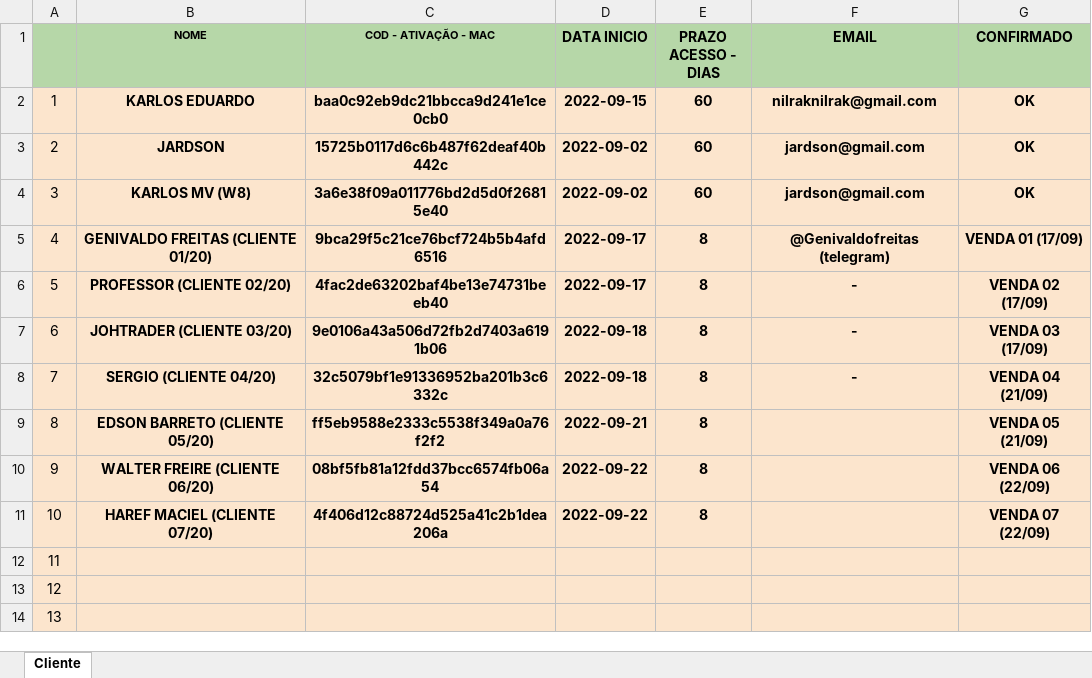
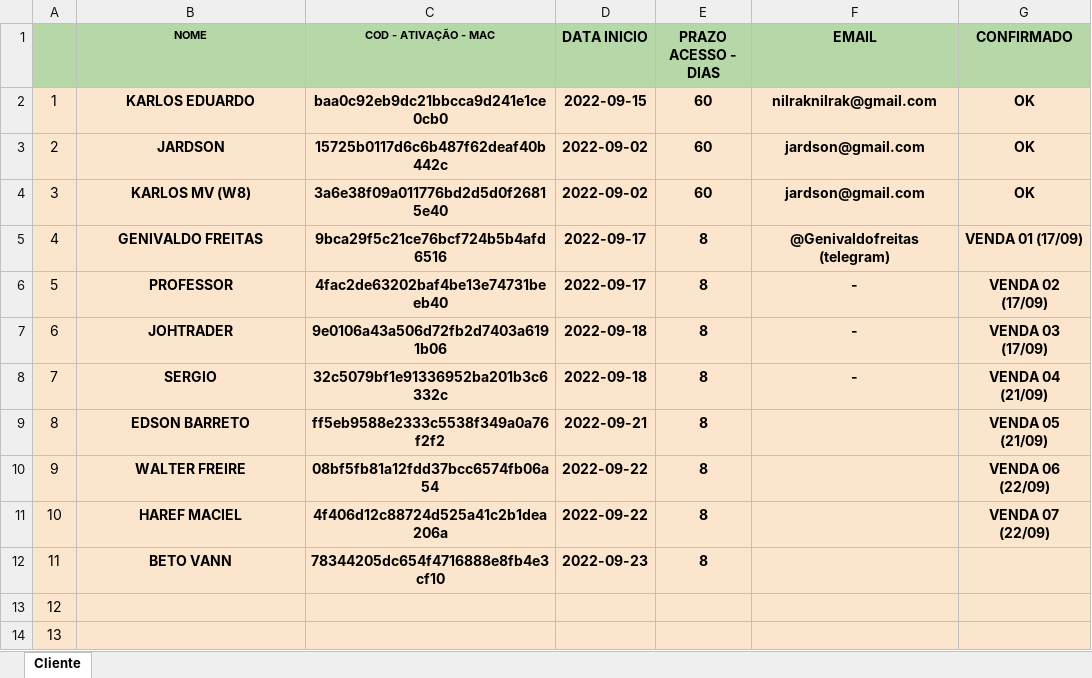
Before and after one commit to kdukdukdu/public, an Excel workbook: lista_cliente_bot_royale.xlsx, sheet Cliente, drawn as a sheet; only a part is shown; values as stored, in another font and other column widths than the file's, no borders; charts and pictures and conditional formats not drawn; the diff names each change by its address in the sheet, - before the commit and + after, or states it on an @@ line.

Commit message:
Add files via upload

```diff
--- a/lista_cliente_bot_royale.xlsx (sheet Cliente)
+++ b/lista_cliente_bot_royale.xlsx (sheet Cliente)
-B5 (NOME): GENIVALDO FREITAS (CLIENTE 01/20)
+B5 (NOME): GENIVALDO FREITAS
-B6 (NOME): PROFESSOR (CLIENTE 02/20)
+B6 (NOME): PROFESSOR
-B7 (NOME): JOHTRADER (CLIENTE 03/20)
+B7 (NOME): JOHTRADER
-B8 (NOME): SERGIO (CLIENTE 04/20)
+B8 (NOME): SERGIO
-B9 (NOME): EDSON BARRETO (CLIENTE 05/20)
+B9 (NOME): EDSON BARRETO
-B10 (NOME): WALTER FREIRE (CLIENTE 06/20)
+B10 (NOME): WALTER FREIRE
-B11 (NOME): HAREF MACIEL (CLIENTE 07/20)
+B11 (NOME): HAREF MACIEL
-B12 (NOME): (empty)
+B12 (NOME): BETO VANN
-C12 (COD - ATIVAÇÃO - MAC): (empty)
+C12 (COD - ATIVAÇÃO - MAC): 78344205dc654f4716888e8fb4e3cf10
-D12 (DATA INICIO): (empty)
+D12 (DATA INICIO): 2022-09-23
-E12 (PRAZO ACESSO - DIAS): (empty)
+E12 (PRAZO ACESSO - DIAS): 8
```
